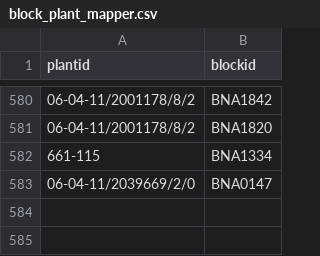
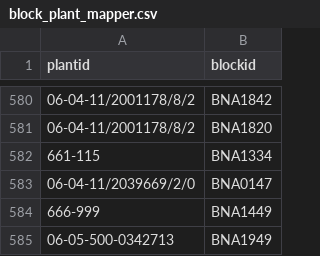
Before and after one commit to sidietz/plantwatch-data, a CSV file: basic/block_plant_mapper.csv, drawn as a sheet; only a part is shown, gaps mark what is left out; the diff names each change by its address in the sheet, - before the commit and + after, or states it on an @@ line.

Commit message:
fix datteln 4

```diff
--- a/basic/block_plant_mapper.csv
+++ b/basic/block_plant_mapper.csv
+row 584: 666-999 | BNA1449
+row 585: 06-05-500-0342713 | BNA1949
```
